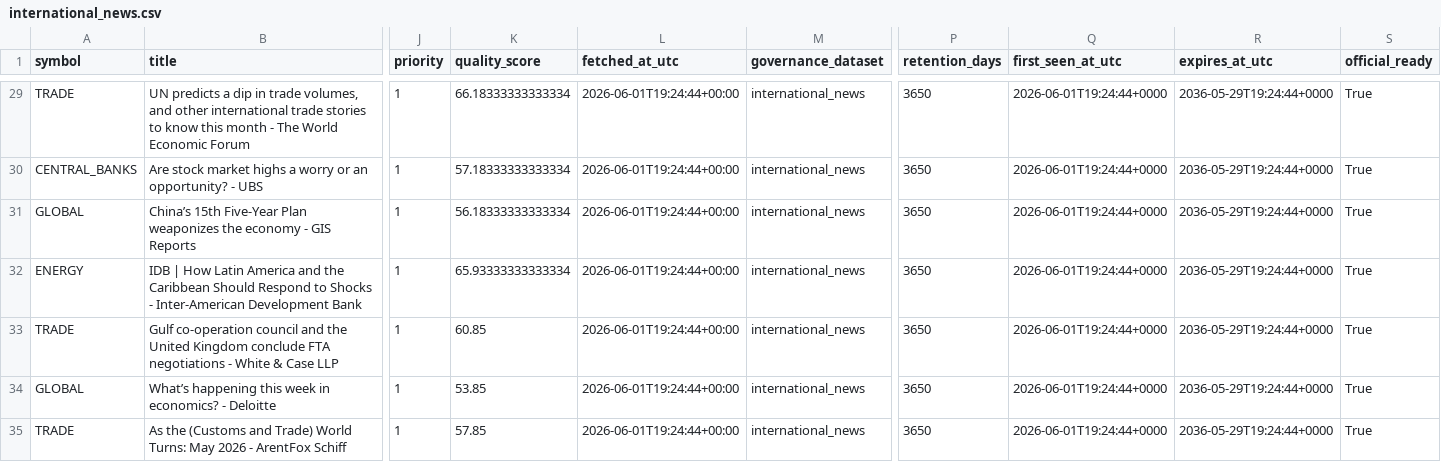
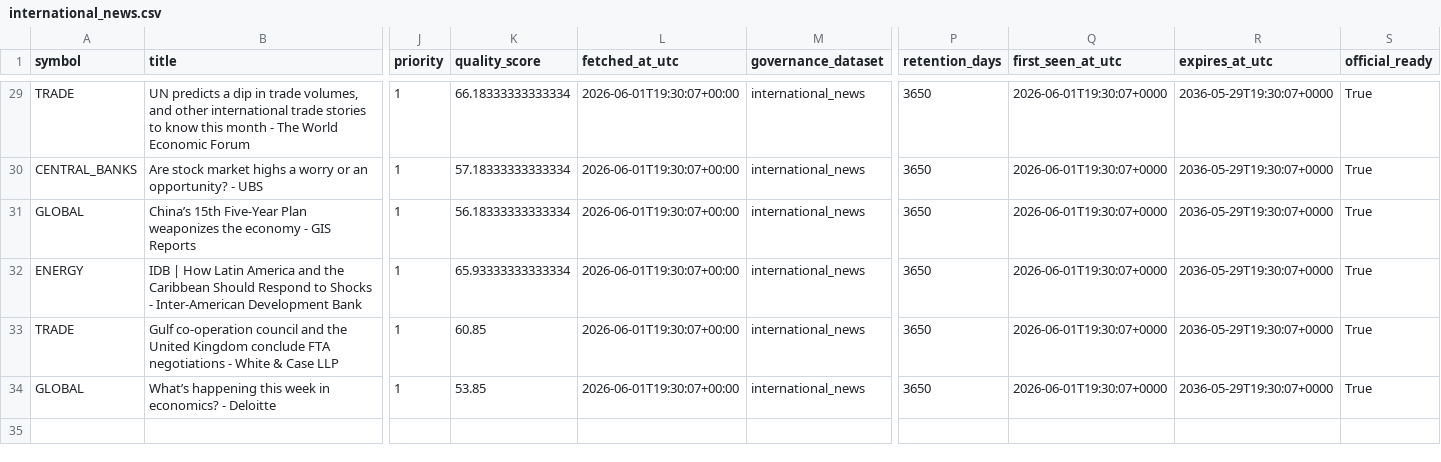
Before and after one commit to eric07079207-star/tech-market-monitor, a CSV file: data/觀察版資料/04_國際新聞/international_news.csv, drawn as a sheet; only a part is shown, gaps mark what is left out; removed rows and columns are numbered as before the commit, all else as after; rows hold the shown columns only; the diff covers the shown part only; the diff names each change by its address in the sheet, - before the commit and + after, or states it on an @@ line.

```diff
--- a/data/觀察版資料/04_國際新聞/international_news.csv
+++ b/data/觀察版資料/04_國際新聞/international_news.csv
-L29:L34 (fetched_at_utc): 2026-06-01T19:24:44+00:00
+L29:L34 (fetched_at_utc): 2026-06-01T19:30:07+00:00
-Q29:Q34 (first_seen_at_utc): 2026-06-01T19:24:44+0000
+Q29:Q34 (first_seen_at_utc): 2026-06-01T19:30:07+0000
-R29:R34 (expires_at_utc): 2036-05-29T19:24:44+0000
+R29:R34 (expires_at_utc): 2036-05-29T19:30:07+0000
-row 35: TRADE | As the (Customs and Trade) World Turns: May 2026 - ArentFox Schiff | 1 | 57.85 | 2026-06-01T19:24:44+00:00 | international_news | 3650 | 2026-06-01T19:24:44+0000 | 2036-05-29T19:24:44+0000 | True
```
Also changed, not shown: 2 added rows, 2 removed rows and 77 edited cells elsewhere in this file, data/觀察版資料/03_標的新聞/news.csv, data/觀察版資料/04_國際新聞/tsla_keyword_news.csv, 52 other files.
